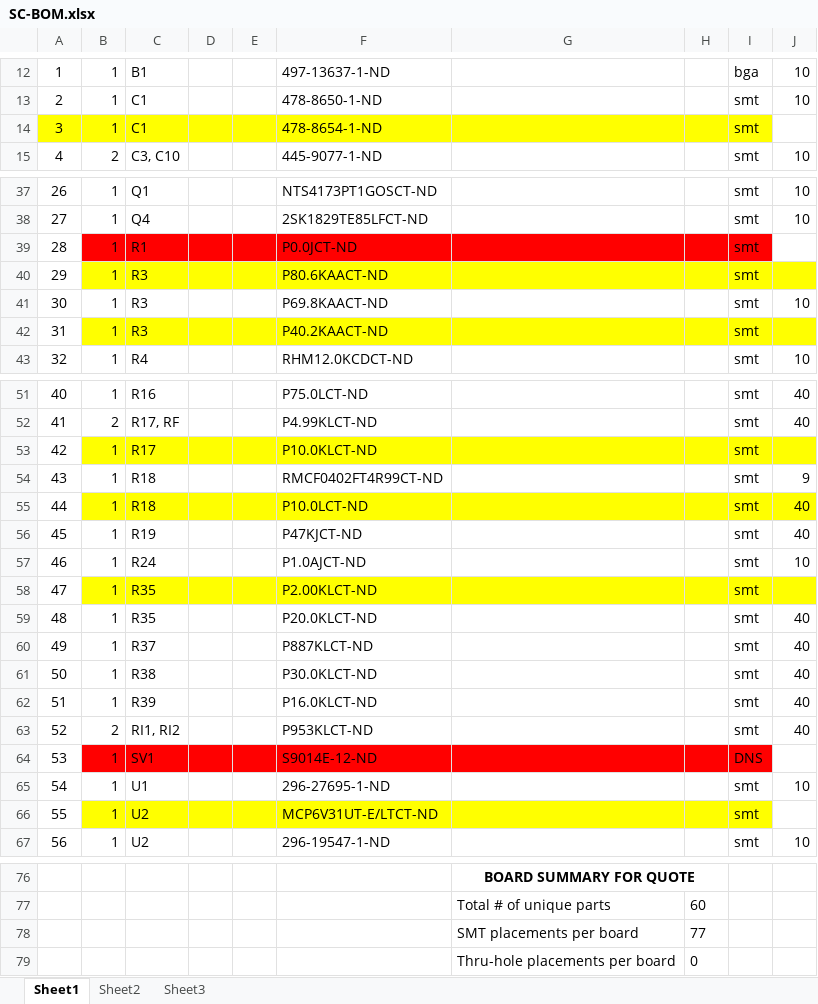
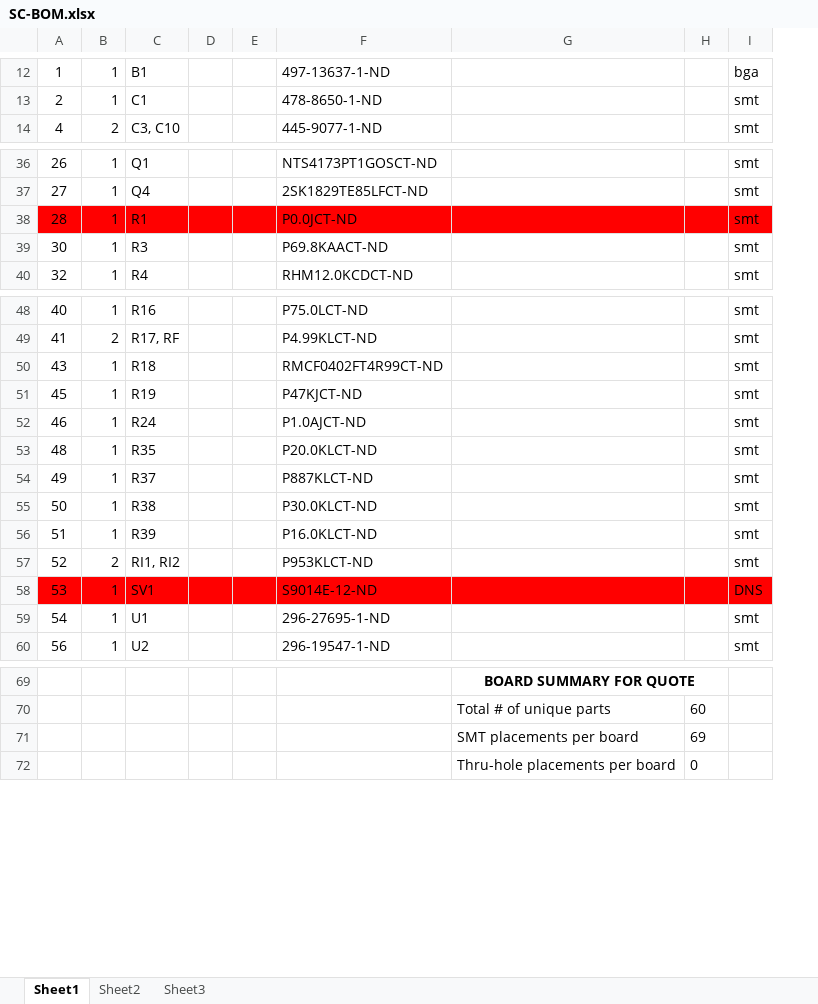
Before and after one commit to lab11/powerblade, an Excel workbook: eagle/powerblade/SC-BOM.xlsx, sheet Sheet1, drawn as a sheet; only a part is shown, gaps mark what is left out; values as stored, in another font and other column widths than the file's, no borders; removed rows and columns are numbered as before the commit, all else as after; the diff names each change by its address in the sheet, - before the commit and + after, or states it on an @@ line.

```diff
--- a/eagle/powerblade/SC-BOM.xlsx (sheet Sheet1)
+++ b/eagle/powerblade/SC-BOM.xlsx (sheet Sheet1)
-column J, rows 12-13: 10 | 10; row 15: 10; rows 37-38: 10 | 10; row 41: 10; row 43: 10; rows 51-52: 40 | 40; row 54: 9; rows 56-57: 40 | 10; rows 59-65: 40 | 40 | 40 | 40 | 40 |  | 10; row 67: 10
-row 14: 3 | 1 | C1 |  |  | 478-8654-1-ND |  |  | smt
-A38 fill: none
+A38 fill: #FF0000
-row 40: 29 | 1 | R3 |  |  | P80.6KAACT-ND |  |  | smt
-row 42: 31 | 1 | R3 |  |  | P40.2KAACT-ND |  |  | smt
-row 53: 42 | 1 | R17 |  |  | P10.0KLCT-ND |  |  | smt
-row 55: 44 | 1 | R18 |  |  | P10.0LCT-ND |  |  | smt | 40
-row 58: 47 | 1 | R35 |  |  | P2.00KLCT-ND |  |  | smt
-A58 fill: none
+A58 fill: #FF0000
-row 66: 55 | 1 | U2 |  |  | MCP6V31UT-E/LTCT-ND |  |  | smt
-H71: 77
+H71: 69
```
Also changed, not shown: formulas that keep their value, 2 other files.
